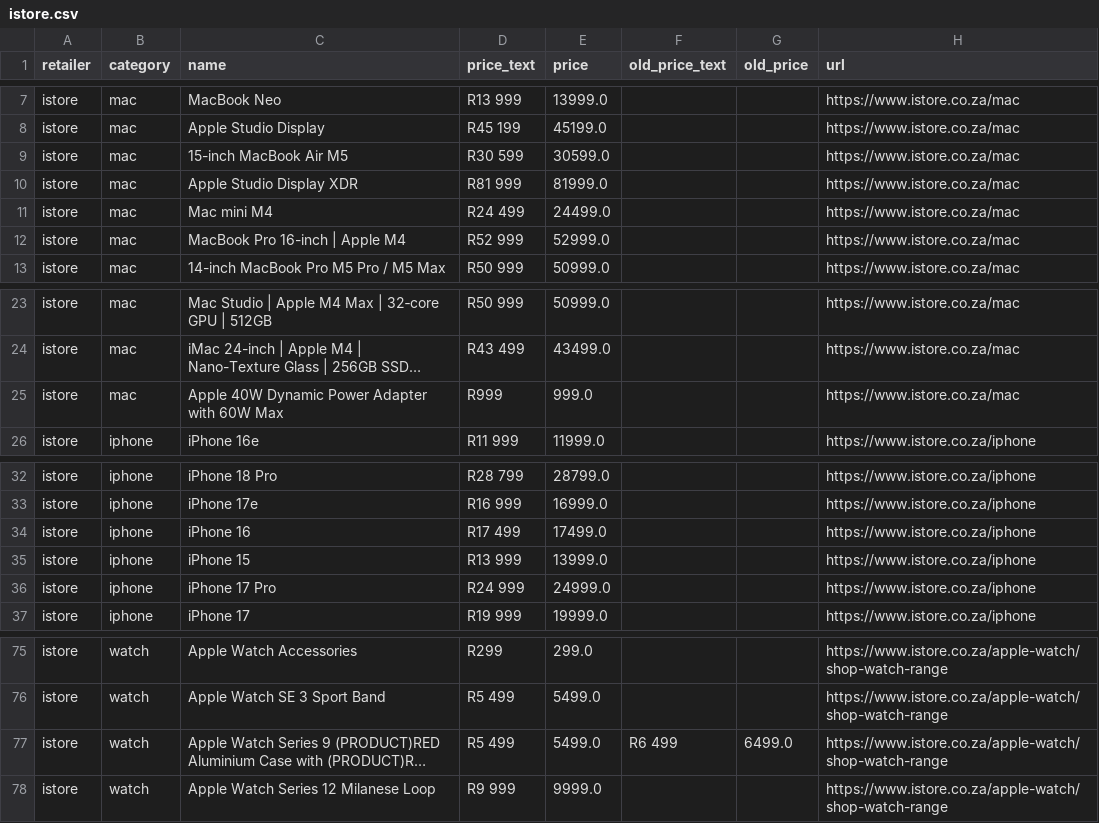
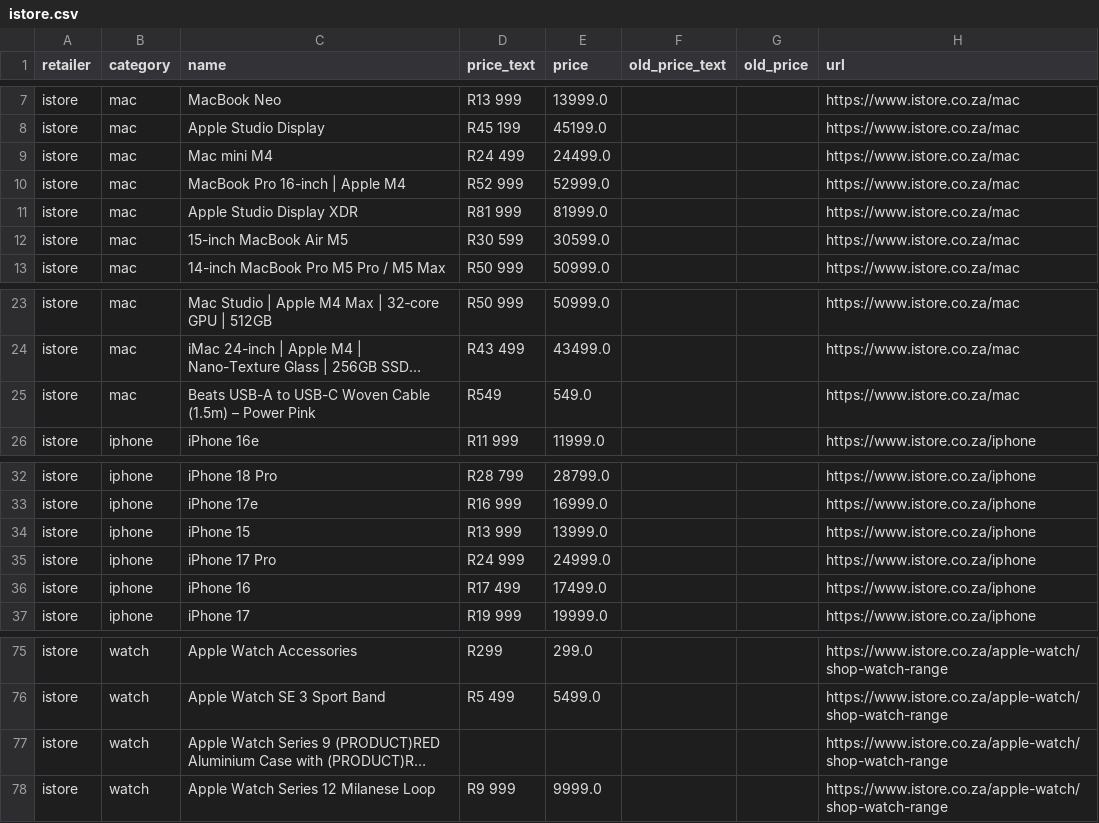
Before and after one commit to cd5wtsnct4-bot/digicape, a CSV file: data/istore.csv, drawn as a sheet; only a part is shown, gaps mark what is left out; long unchanged cells end in …; the diff names each change by its address in the sheet, - before the commit and + after, or states it on an @@ line.

```diff
--- a/data/istore.csv
+++ b/data/istore.csv
@@ row 10 moved to row 11: istore @@
@@ row 9 moved to row 12: istore @@
-C25 (name): Apple 40W Dynamic Power Adapter with 60W Max
+C25 (name): Beats USB-A to USB-C Woven Cable (1.5m) – Power Pink
-D25 (price_text): R999
+D25 (price_text): R549
-E25 (price): 999.0
+E25 (price): 549.0
@@ row 34 moved to row 36: istore @@
-D77 (price_text): R5 499
+D77 (price_text): (empty)
-E77 (price): 5499.0
+E77 (price): (empty)
-F77 (old_price_text): R6 499
+F77 (old_price_text): (empty)
-G77 (old_price): 6499.0
+G77 (old_price): (empty)
```
Also changed, not shown: 5 other files.
